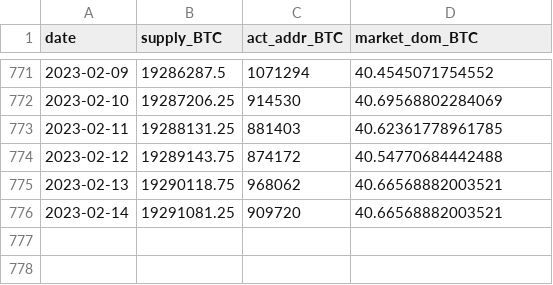
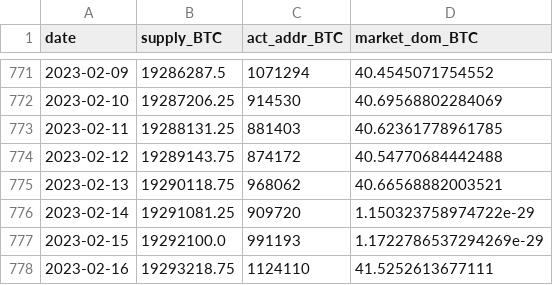
Before and after one commit to jeugregg/ocean_protocol_eth_pred, a CSV file: data/df_supply_BTC.csv, drawn as a sheet; only a part is shown, gaps mark what is left out.

```diff
--- a/data/df_supply_BTC.csv
+++ b/data/df_supply_BTC.csv
@@ -775,2 +775,4 @@ date,supply_BTC,act_addr_BTC,market_dom_BTC
 2023-02-13,19290118.75,968062,40.66568882003521
-2023-02-14,19291081.25,909720,40.66568882003521
+2023-02-14,19291081.25,909720,1.150323758974722e-29
+2023-02-15,19292100.0,991193,1.1722786537294269e-29
+2023-02-16,19293218.75,1124110,41.5252613677111
```
Also changed, not shown: data/df_eco.csv, data/df_supply_ETH.csv, 1 other file.
